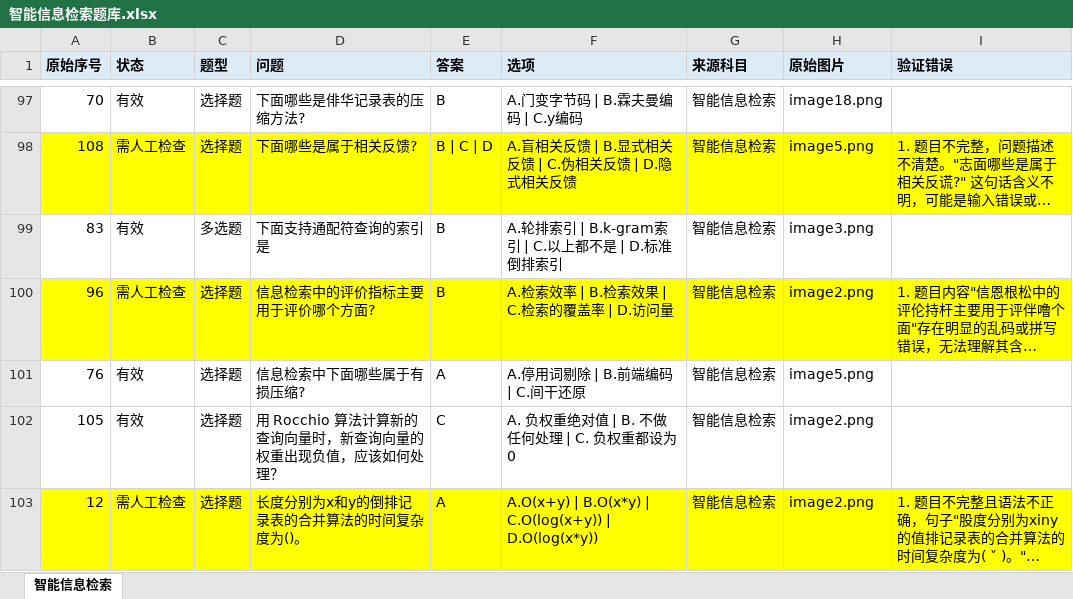
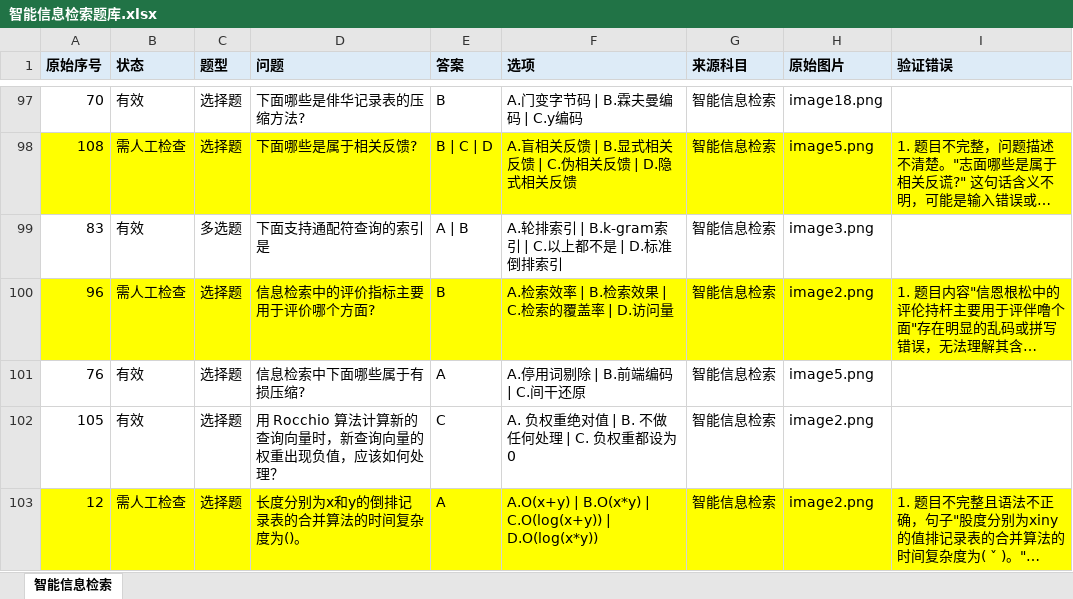
Before and after one commit to 2511285965/24-25-2-IT-Exam-Resources, an Excel workbook: 智能信息检索/智能信息检索题库.xlsx, sheet 智能信息检索, drawn as a sheet; only a part is shown, gaps mark what is left out; long unchanged cells end in …; values as stored, in another font and other column widths than the file's, no borders; the diff covers the shown part only; the diff names each change by its address in the sheet, - before the commit and + after, or states it on an @@ line.

```diff
--- a/智能信息检索/智能信息检索题库.xlsx (sheet 智能信息检索)
+++ b/智能信息检索/智能信息检索题库.xlsx (sheet 智能信息检索)
-E99 (答案): B
+E99 (答案): A | B
```
Also changed, not shown: 1 removed row and 72 hidden or unhidden rows elsewhere in this sheet, 1 other file.
